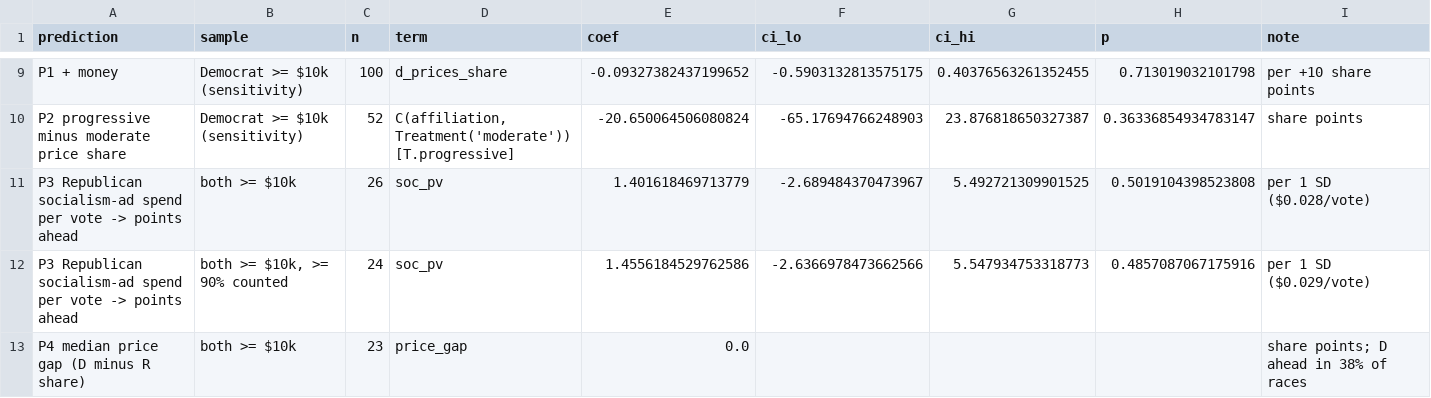
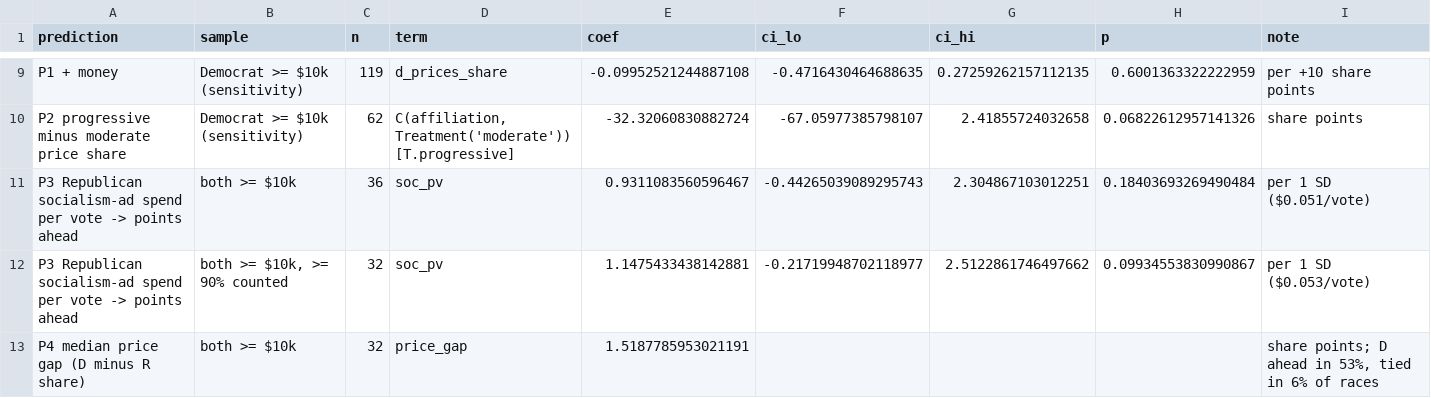
Before and after one commit to jamesvillarrubia/center-basher, a CSV file: data/derived/midterm2026/emphasis/emphasis_models.csv, drawn as a sheet; only a part is shown, gaps mark what is left out; the diff covers the shown part only; the diff names each change by its address in the sheet, - before the commit and + after, or states it on an @@ line.

```diff
--- a/data/derived/midterm2026/emphasis/emphasis_models.csv
+++ b/data/derived/midterm2026/emphasis/emphasis_models.csv
-C9 (n): 100
+C9 (n): 119
-E9 (coef): -0.09327382437199652
+E9 (coef): -0.09952521244887108
-F9 (ci_lo): -0.5903132813575175
+F9 (ci_lo): -0.4716430464688635
-G9 (ci_hi): 0.40376563261352455
+G9 (ci_hi): 0.27259262157112135
-H9 (p): 0.713019032101798
+H9 (p): 0.6001363322222959
-C10 (n): 52
+C10 (n): 62
-E10 (coef): -20.650064506080824
+E10 (coef): -32.32060830882724
-F10 (ci_lo): -65.17694766248903
+F10 (ci_lo): -67.05977385798107
-G10 (ci_hi): 23.876818650327387
+G10 (ci_hi): 2.41855724032658
-H10 (p): 0.36336854934783147
+H10 (p): 0.06822612957141326
-C11 (n): 26
+C11 (n): 36
-E11 (coef): 1.401618469713779
+E11 (coef): 0.9311083560596467
-F11 (ci_lo): -2.689484370473967
+F11 (ci_lo): -0.44265039089295743
-G11 (ci_hi): 5.492721309901525
+G11 (ci_hi): 2.304867103012251
-H11 (p): 0.5019104398523808
+H11 (p): 0.18403693269490484
-I11 (note): per 1 SD ($0.028/vote)
+I11 (note): per 1 SD ($0.051/vote)
-C12 (n): 24
+C12 (n): 32
-E12 (coef): 1.4556184529762586
+E12 (coef): 1.1475433438142881
-F12 (ci_lo): -2.6366978473662566
+F12 (ci_lo): -0.21719948702118977
-G12 (ci_hi): 5.547934753318773
+G12 (ci_hi): 2.5122861746497662
-H12 (p): 0.4857087067175916
+H12 (p): 0.09934553830990867
-I12 (note): per 1 SD ($0.029/vote)
+I12 (note): per 1 SD ($0.053/vote)
-C13 (n): 23
+C13 (n): 32
-E13 (coef): 0.0
+E13 (coef): 1.5187785953021191
-I13 (note): share points; D ahead in 38% of races
+I13 (note): share points; D ahead in 53%, tied in 6% of races
```
Also changed, not shown: 32 edited cells elsewhere in this file, data/derived/midterm2026/emphasis/candidate_shares.csv, 6 other files.
